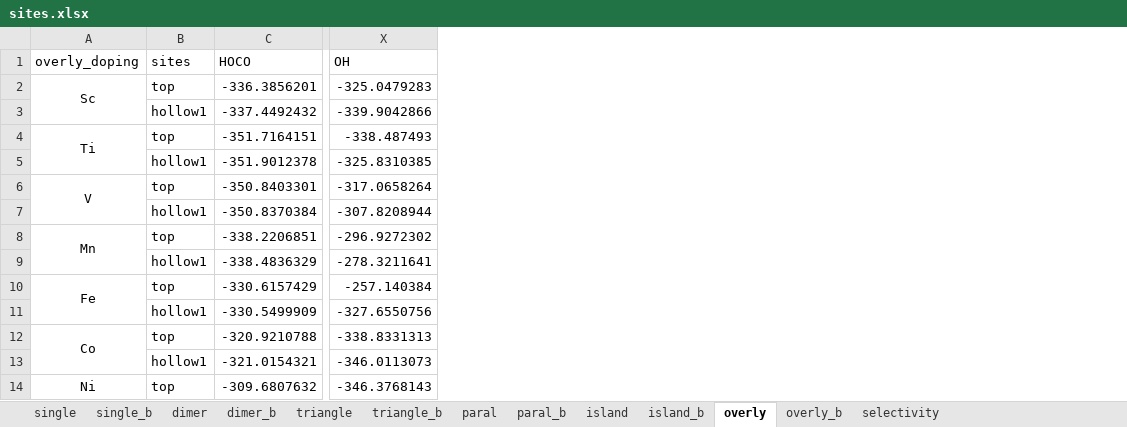
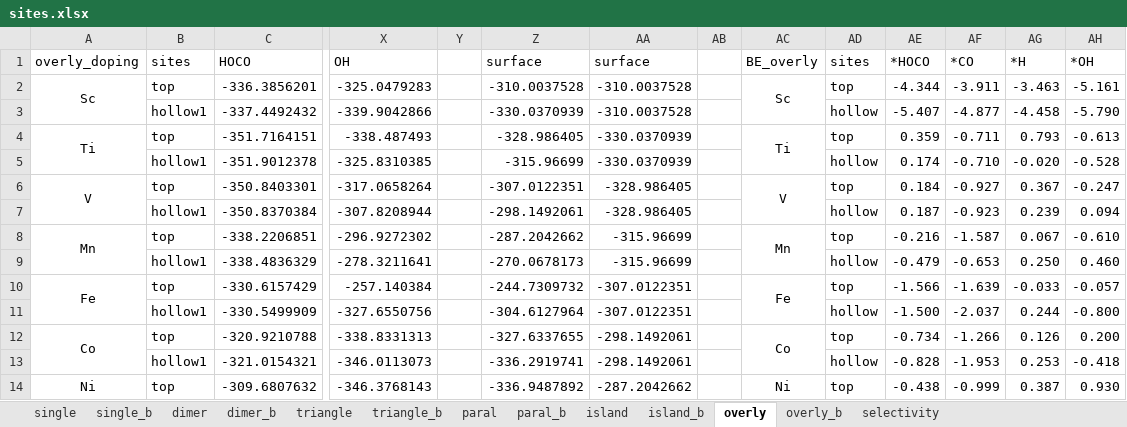
Before and after one commit to changzhiai/PlotPackage, an Excel workbook: plotpackage/myproject/sites/sites.xlsx, sheet overly, drawn as a sheet; only a part is shown, gaps mark what is left out; values as stored, in another font and other column widths than the file's, no borders; the diff names each change by its address in the sheet, - before the commit and + after, or states it on an @@ line.

Commit message:
update sites

```diff
--- a/plotpackage/myproject/sites/sites.xlsx (sheet overly)
+++ b/plotpackage/myproject/sites/sites.xlsx (sheet overly)
+column Y, empty
+column Z, rows 1-14: surface | -310.0037528 | -330.0370939 | -328.986405 | -315.96699 | -307.0122351 | -298.1492061 | -287.2042662 | -270.0678173 | -244.7309732 | -304.6127964 | -327.6337655 | -336.2919741 | -336.9487892
+column AA, rows 1-14: surface | -310.0037528 | -310.0037528 | -330.0370939 | -330.0370939 | -328.986405 | -328.986405 | -315.96699 | -315.96699 | -307.0122351 | -307.0122351 | -298.1492061 | -298.1492061 | -287.2042662
+column AB, empty
+column AC, rows 1-14: BE_overly | Sc |  | Ti |  | V |  | Mn |  | Fe |  | Co |  | Ni
+column AD, rows 1-14: sites | top | hollow | top | hollow | top | hollow | top | hollow | top | hollow | top | hollow | top
+column AE, rows 1-14: *HOCO | -4.344 | -5.407 | 0.359 | 0.174 | 0.184 | 0.187 | -0.216 | -0.479 | -1.566 | -1.500 | -0.734 | -0.828 | -0.438
+column AF, rows 1-14: *CO | -3.911 | -4.877 | -0.711 | -0.710 | -0.927 | -0.923 | -1.587 | -0.653 | -1.639 | -2.037 | -1.266 | -1.953 | -0.999
+column AG, rows 1-14: *H | -3.463 | -4.458 | 0.793 | -0.020 | 0.367 | 0.239 | 0.067 | 0.250 | -0.033 | 0.244 | 0.126 | 0.253 | 0.387
+column AH, rows 1-14: *OH | -5.161 | -5.790 | -0.613 | -0.528 | -0.247 | 0.094 | -0.610 | 0.460 | -0.057 | -0.800 | 0.200 | -0.418 | 0.930
```
Also changed, not shown: sheet single, sheet dimer, sheet triangle, sheet island, sheet paral, sheet paral_b, 5 more sheets, 14 other files.
